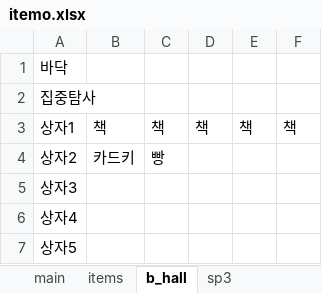
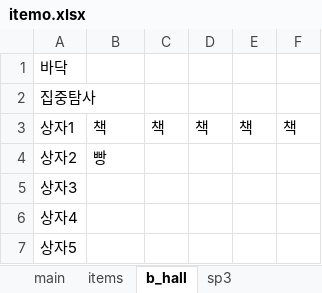
Before and after one commit to jaden3757/Codeplay, an Excel workbook: Demo/itemo.xlsx, sheet b_hall, drawn as a sheet; values as stored, in another font and other column widths than the file's, no borders; the diff names each change by its address in the sheet, - before the commit and + after, or states it on an @@ line.

```diff
--- a/Demo/itemo.xlsx (sheet b_hall)
+++ b/Demo/itemo.xlsx (sheet b_hall)
-B4: 카드키
+B4: 빵
-C4: 빵
+C4: (empty)
```
Also changed, not shown: sheet sp3, Demo/item.xlsx, 10 other files.
